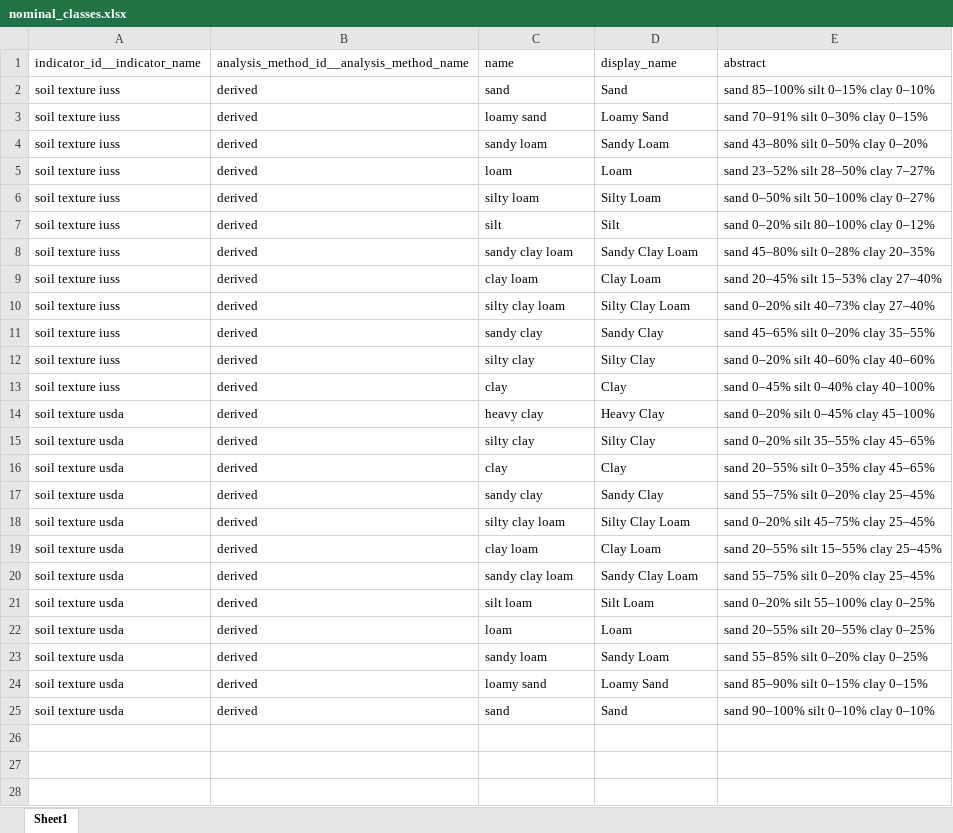
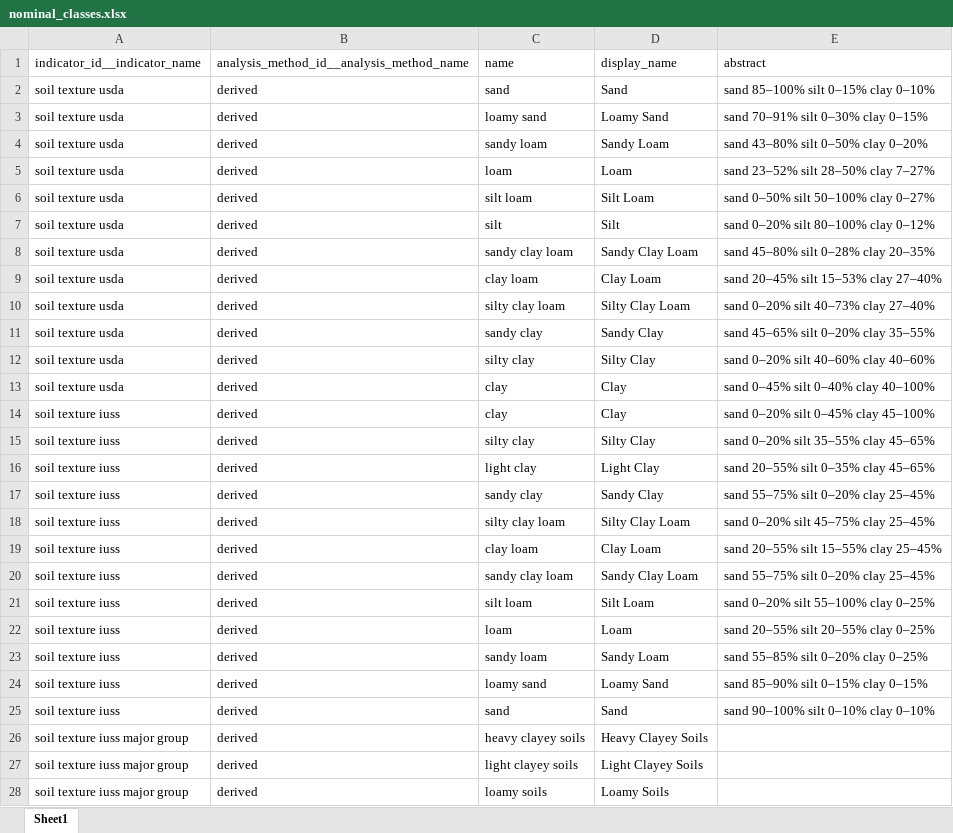
Before and after one commit to xspatula/xspatula_lucas, an Excel workbook: lucas/import_data/utility/observation/excel/nominal_classes.xlsx, sheet Sheet1, drawn as a sheet; only a part is shown; values as stored, in another font and other column widths than the file's, no borders; removed rows and columns are numbered as before the commit, all else as after; the diff covers the shown part only; the diff names each change by its address in the sheet, - before the commit and + after, or states it on an @@ line.

```diff
--- a/lucas/import_data/utility/observation/excel/nominal_classes.xlsx (sheet Sheet1)
+++ b/lucas/import_data/utility/observation/excel/nominal_classes.xlsx (sheet Sheet1)
-A2:A12 (indicator_id__indicator_name): soil texture iuss
+A2:A12 (indicator_id__indicator_name): soil texture usda
-C6 (name): silty loam
+C6 (name): silt loam
-D6 (display_name): Silty Loam
+D6 (display_name): Silt Loam
+row 13: soil texture usda | derived | clay | Clay | sand 0–45% silt 0–40% clay 40–100%
-E14 (abstract): sand 0–45% silt 0–40% clay 40–100%
+E14 (abstract): sand 0–20% silt 0–45% clay 45–100%
-row 14: soil texture usda | derived | heavy clay | Heavy Clay | sand 0–20% silt 0–45% clay 45–100%
-A15:A25 (indicator_id__indicator_name): soil texture usda
+A15:A25 (indicator_id__indicator_name): soil texture iuss
-C16 (name): clay
+C16 (name): light clay
-D16 (display_name): Clay
+D16 (display_name): Light Clay
+row 26: soil texture iuss major group | derived | heavy clayey soils | Heavy Clayey Soils
+row 27: soil texture iuss major group | derived | light clayey soils | Light Clayey Soils
+row 28: soil texture iuss major group | derived | loamy soils | Loamy Soils
```
Also changed, not shown: 5 added rows elsewhere in this sheet, lucas/import_data/utility/observation/excel/apparatus.xlsx, lucas/import_data/utility/observation/excel/provider.xlsx, 6 other files.
